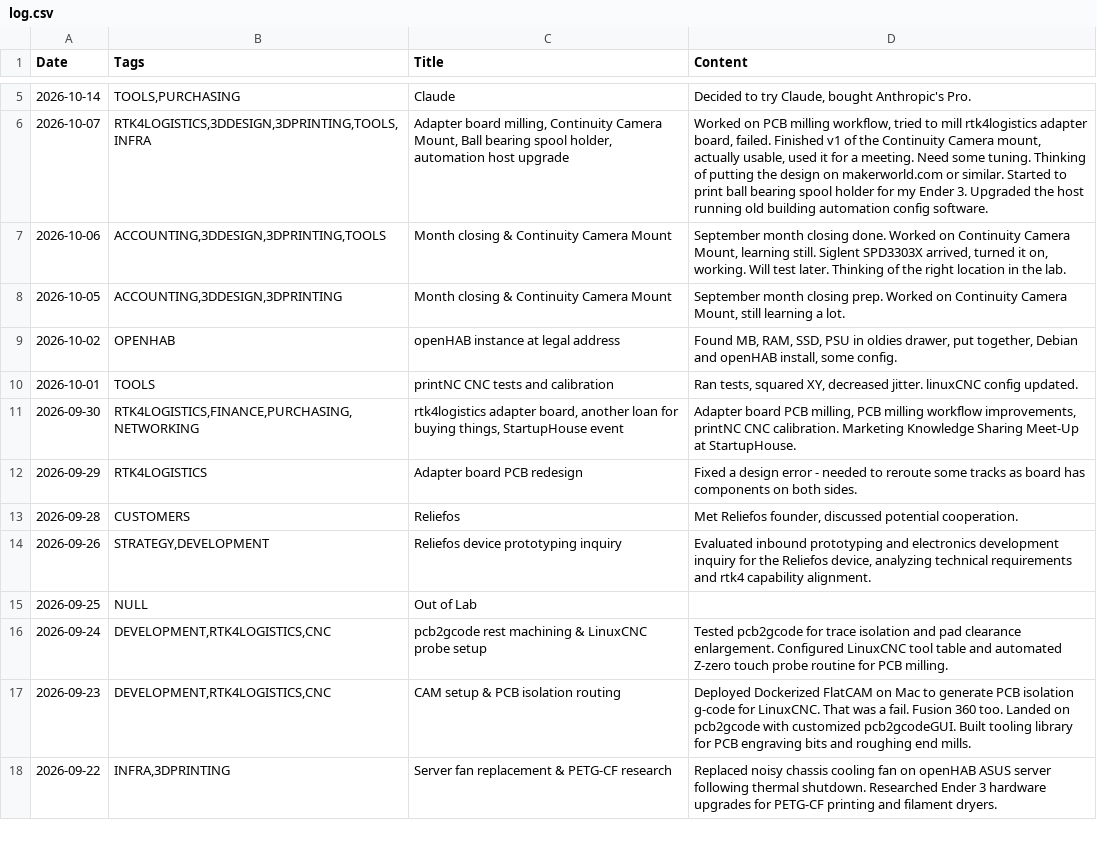
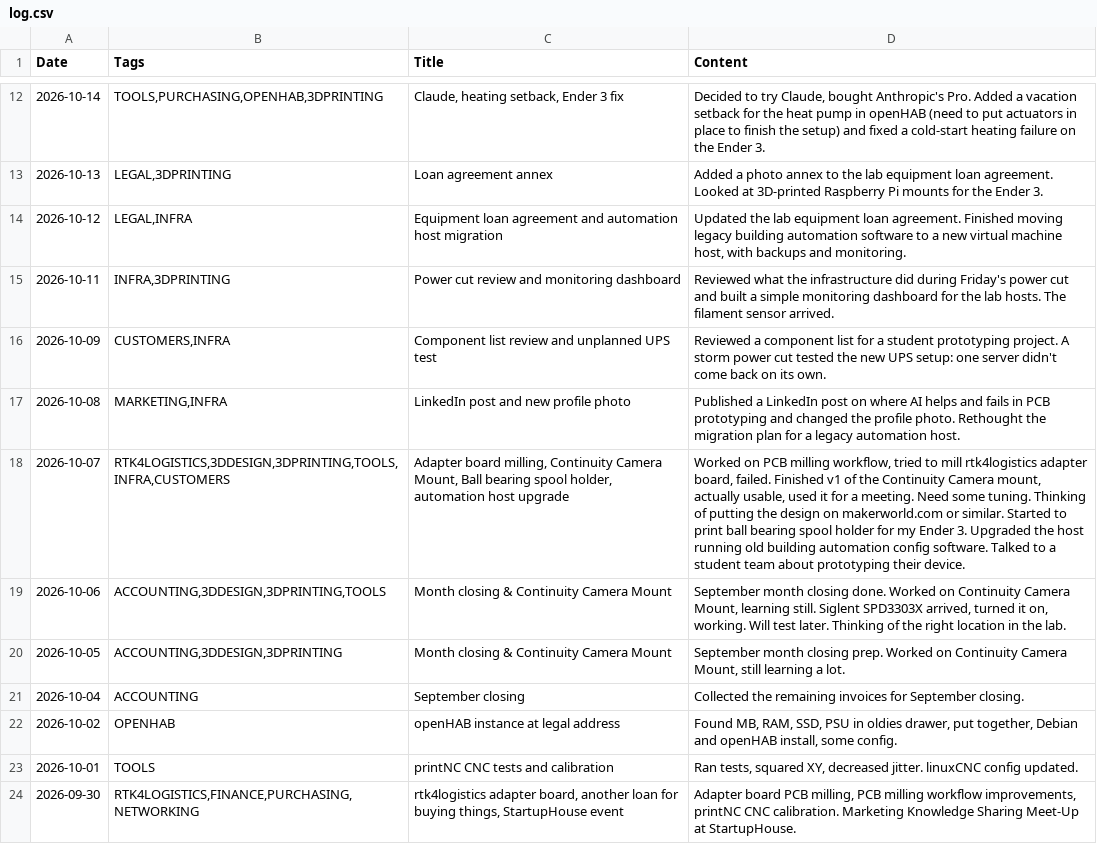
Before and after one commit to jtupulis/rtk4lab.github.io, a CSV file: log.csv, drawn as a sheet; only a part is shown, gaps mark what is left out; the shorter side is filled out with more unchanged rows; the diff covers the shown part only.

```diff
--- a/log.csv
+++ b/log.csv
@@ -5,5 +12,11 @@ Date;Tags;Title;Content
-2026-10-14;TOOLS,PURCHASING;Claude;Decided to try Claude, bought Anthropic's Pro.
-2026-10-07;RTK4LOGISTICS,3DDESIGN,3DPRINTING,TOOLS,INFRA;Adapter board milling, Continuity Camera Mount, Ball bearing spool holder, automation host upgrade;Worked on PCB milling workflow, tried to mill rtk4logistics adapter board, failed. Finished v1 of the Continuity Camera mount, actually usable, used it for a meeting. Need some tuning. Thinking of putting the design on makerworld.com or similar. Started to print ball bearing spool holder for my Ender 3. Upgraded the host running old building automation config software.
+2026-10-14;TOOLS,PURCHASING,OPENHAB,3DPRINTING;Claude, heating setback, Ender 3 fix;Decided to try Claude, bought Anthropic's Pro. Added a vacation setback for the heat pump in openHAB (need to put actuators in place to finish the setup) and fixed a cold-start heating failure on the Ender 3.
+2026-10-13;LEGAL,3DPRINTING;Loan agreement annex;Added a photo annex to the lab equipment loan agreement. Looked at 3D-printed Raspberry Pi mounts for the Ender 3.
+2026-10-12;LEGAL,INFRA;Equipment loan agreement and automation host migration;Updated the lab equipment loan agreement. Finished moving legacy building automation software to a new virtual machine host, with backups and monitoring.
+2026-10-11;INFRA,3DPRINTING;Power cut review and monitoring dashboard;Reviewed what the infrastructure did during Friday's power cut and built a simple monitoring dashboard for the lab hosts. The filament sensor arrived.
+2026-10-09;CUSTOMERS,INFRA;Component list review and unplanned UPS test;Reviewed a component list for a student prototyping project. A storm power cut tested the new UPS setup: one server didn't come back on its own.
+2026-10-08;MARKETING,INFRA;LinkedIn post and new profile photo;Published a LinkedIn post on where AI helps and fails in PCB prototyping and changed the profile photo. Rethought the migration plan for a legacy automation host.
+2026-10-07;RTK4LOGISTICS,3DDESIGN,3DPRINTING,TOOLS,INFRA,CUSTOMERS;Adapter board milling, Continuity Camera Mount, Ball bearing spool holder, automation host upgrade;Worked on PCB milling workflow, tried to mill rtk4logistics adapter board, failed. Finished v1 of the Continuity Camera mount, actually usable, used it for a meeting. Need some tuning. Thinking of putting the design on makerworld.com or similar. Started to print ball bearing spool holder for my Ender 3. Upgraded the host running old building automation config software. Talked to a student team about prototyping their device.
 2026-10-06;ACCOUNTING,3DDESIGN,3DPRINTING,TOOLS;Month closing & Continuity Camera Mount;September month closing done. Worked on Continuity Camera Mount, learning still. Siglent SPD3303X arrived, turned it on, working. Will test later. Thinking of the right location in the lab.
 2026-10-05;ACCOUNTING,3DDESIGN,3DPRINTING;Month closing & Continuity Camera Mount;September month closing prep. Worked on Continuity Camera Mount, still learning a lot.
+2026-10-04;ACCOUNTING;September closing;Collected the remaining invoices for September closing.
 2026-10-02;OPENHAB;openHAB instance at legal address;Found MB, RAM, SSD, PSU in oldies drawer, put together, Debian and openHAB install, some config.
```
Also changed, not shown: 7 added rows elsewhere in this file.
